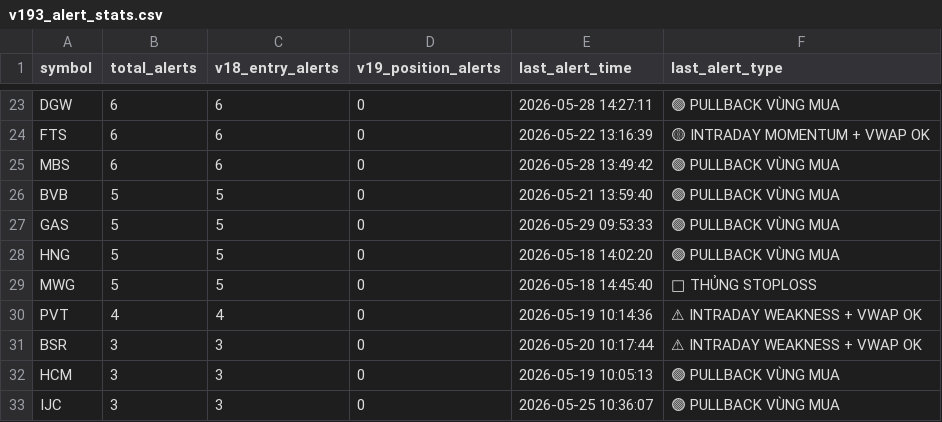
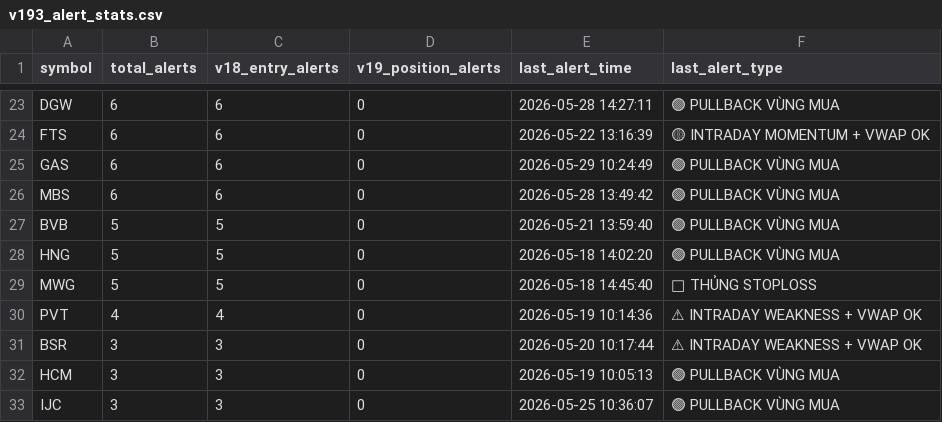
Before and after one commit to tothanhhai02090286-rgb/trading-bot-vn, a CSV file: tracker_output/v193_alert_stats.csv, drawn as a sheet; only a part is shown, gaps mark what is left out; removed rows and columns are numbered as before the commit, all else as after; the diff names each change by its address in the sheet, - before the commit and + after, or states it on an @@ line.

Commit message:
V19.3.1 journal sync: update alert stats

```diff
--- a/tracker_output/v193_alert_stats.csv
+++ b/tracker_output/v193_alert_stats.csv
+row 25: GAS | 6 | 6 | 0 | 2026-05-29 10:24:49 | 🟢 PULLBACK VÙNG MUA
-row 27: GAS | 5 | 5 | 0 | 2026-05-29 09:53:33 | 🟢 PULLBACK VÙNG MUA
```
